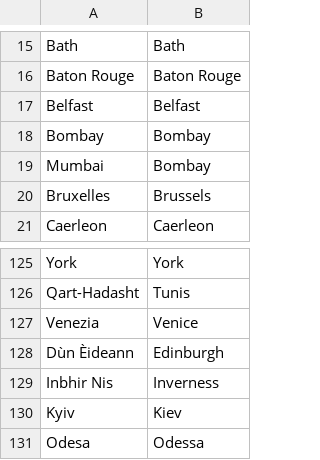
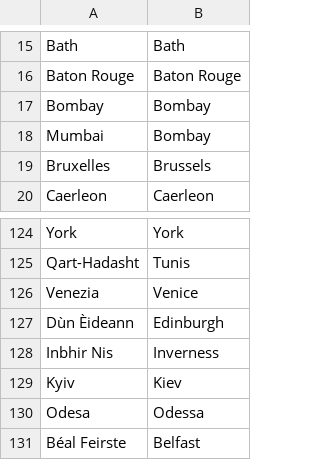
Before and after one commit to proompter-deluxe/Dawn-of-Civilization, a CSV file: Assets/Maps/Translations/English.csv, drawn as a sheet; only a part is shown, gaps mark what is left out; removed rows and columns are numbered as before the commit, all else as after; the diff names each change by its address in the sheet, - before the commit and + after, or states it on an @@ line.

```diff
--- a/Assets/Maps/Translations/English.csv
+++ b/Assets/Maps/Translations/English.csv
-row 17: Belfast | Belfast
+row 131: Béal Feirste | Belfast
```
Also changed, not shown: 1 other file.
